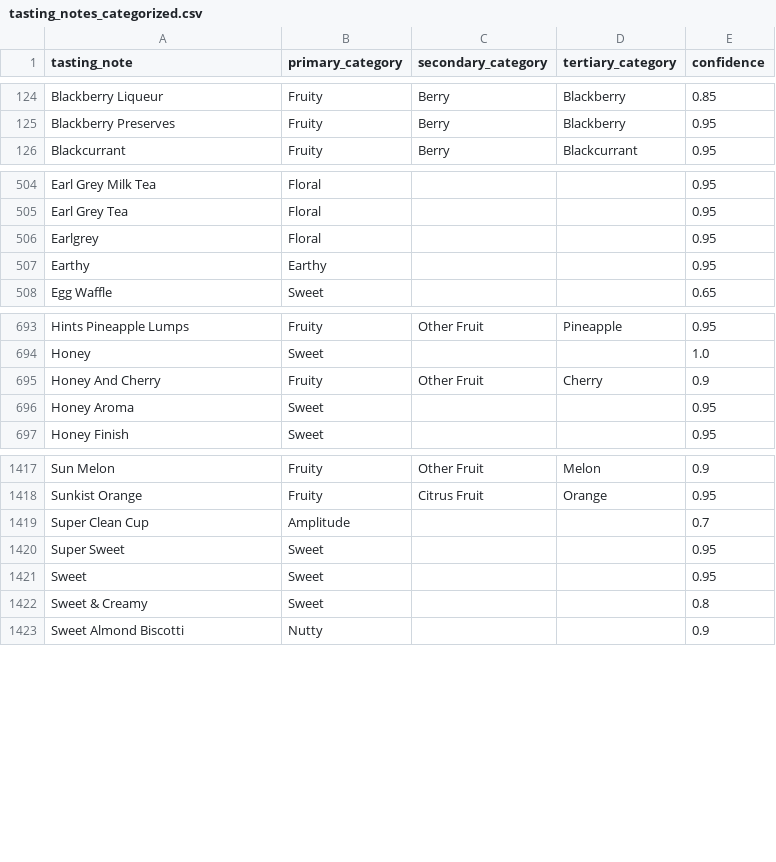
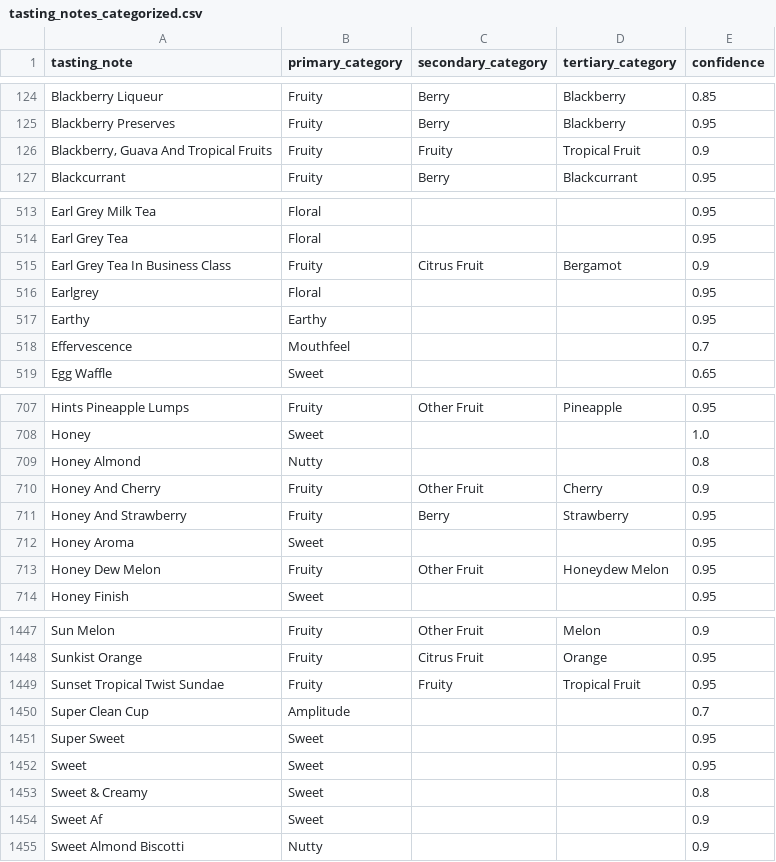
Before and after one commit to dldx/kissaten, a CSV file: src/kissaten/database/tasting_notes_categorized.csv, drawn as a sheet; only a part is shown, gaps mark what is left out; the diff covers the shown part only; the diff names each change by its address in the sheet, - before the commit and + after, or states it on an @@ line.

Commit message:
feat: update taste lexicon and flavour images metadata
- Updated the taste lexicon with new AI-generated categories and refreshed the last updated timestamp.
- Enhanced the flavour images metadata with updated statistics, including total searches and successful matches.
- Added new flavour entries and images to the wikidata flavour images, enriching the flavour database.

```diff
--- a/src/kissaten/database/tasting_notes_categorized.csv
+++ b/src/kissaten/database/tasting_notes_categorized.csv
+row 126: Blackberry, Guava And Tropical Fruits | Fruity | Fruity | Tropical Fruit | 0.9
+row 515: Earl Grey Tea In Business Class | Fruity | Citrus Fruit | Bergamot | 0.9
+row 518: Effervescence | Mouthfeel |  |  | 0.7
+row 709: Honey Almond | Nutty |  |  | 0.8
+row 711: Honey And Strawberry | Fruity | Berry | Strawberry | 0.95
+row 713: Honey Dew Melon | Fruity | Other Fruit | Honeydew Melon | 0.95
+row 1449: Sunset Tropical Twist Sundae | Fruity | Fruity | Tropical Fruit | 0.95
+row 1454: Sweet Af | Sweet |  |  | 0.9
```
Also changed, not shown: 28 added rows elsewhere in this file, 2 other files.
